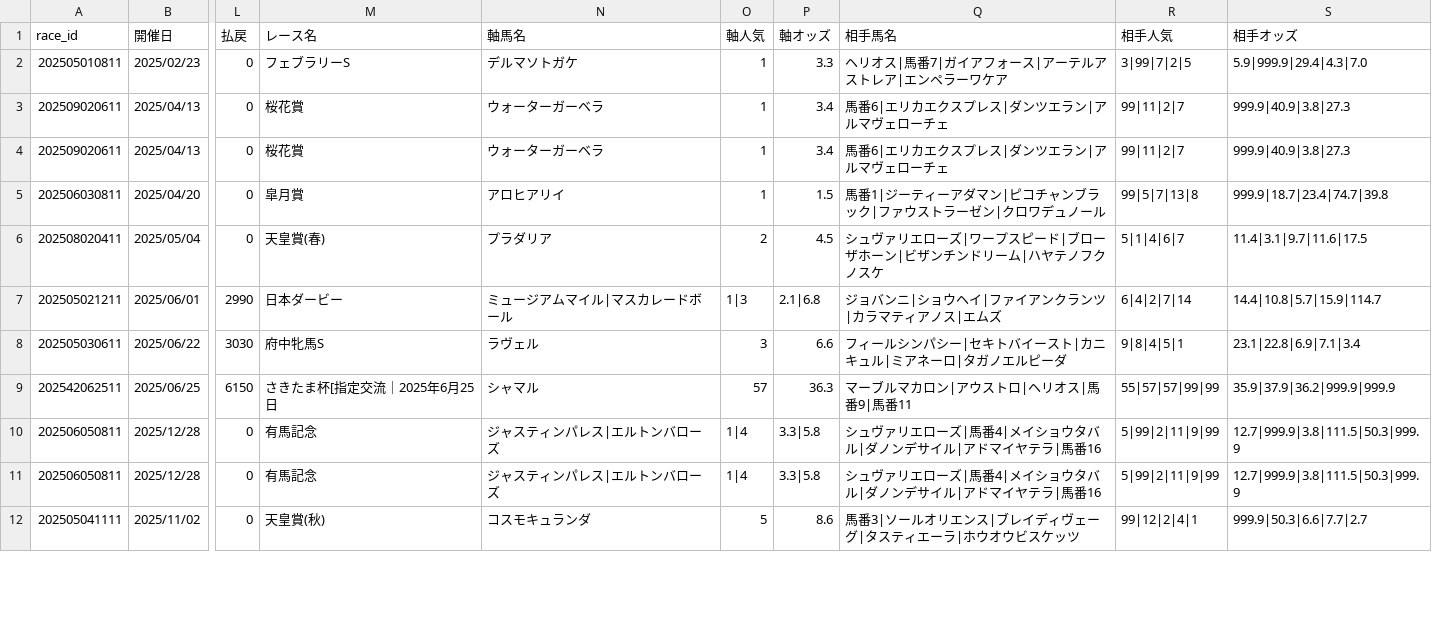
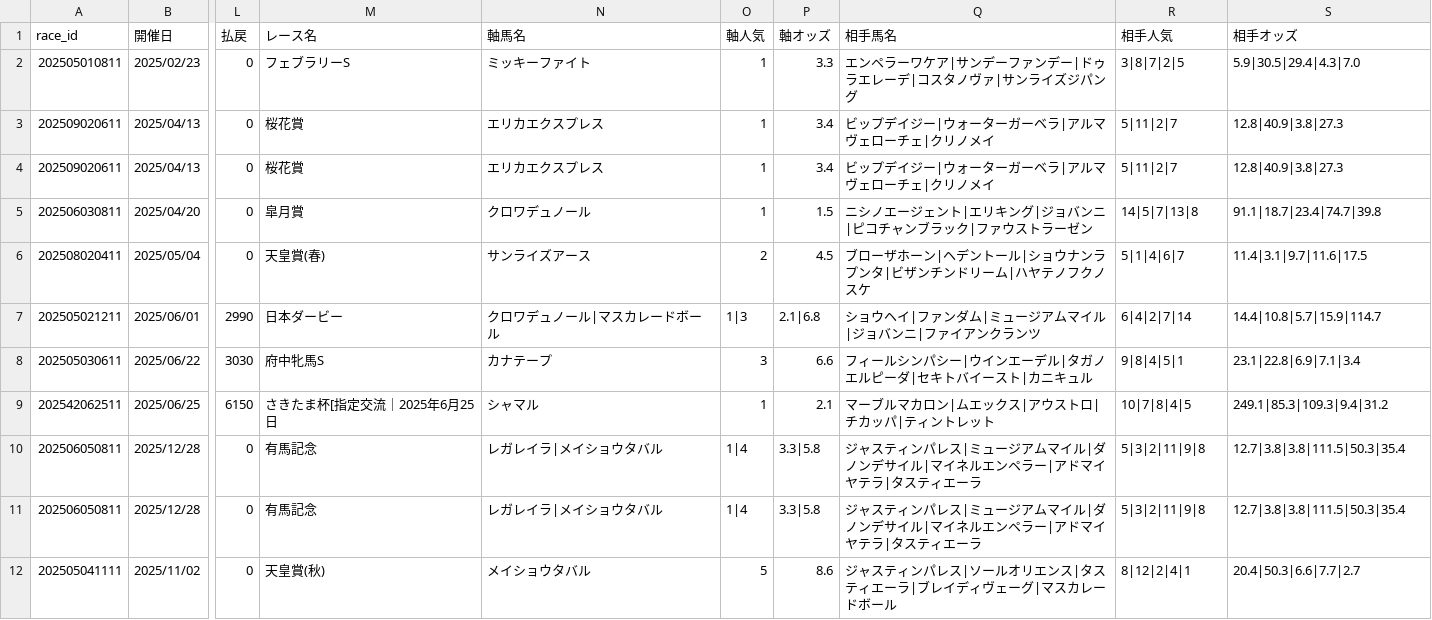
Before and after one commit to iliveincentralpark/keiba-ai-v15, a CSV file: analysis/馬券投票履歴_enriched.csv, drawn as a sheet; only a part is shown, gaps mark what is left out; the diff covers the shown part only; the diff names each change by its address in the sheet, - before the commit and + after, or states it on an @@ line.

```diff
--- a/analysis/馬券投票履歴_enriched.csv
+++ b/analysis/馬券投票履歴_enriched.csv
-N2 (軸馬名): デルマソトガケ
+N2 (軸馬名): ミッキーファイト
-Q2 (相手馬名): ヘリオス|馬番7|ガイアフォース|アーテルアストレア|エンペラーワケア
+Q2 (相手馬名): エンペラーワケア|サンデーファンデー|ドゥラエレーデ|コスタノヴァ|サンライズジパング
-R2 (相手人気): 3|99|7|2|5
+R2 (相手人気): 3|8|7|2|5
-S2 (相手オッズ): 5.9|999.9|29.4|4.3|7.0
+S2 (相手オッズ): 5.9|30.5|29.4|4.3|7.0
-N3:N4 (軸馬名): ウォーターガーベラ
+N3:N4 (軸馬名): エリカエクスプレス
-Q3:Q4 (相手馬名): 馬番6|エリカエクスプレス|ダンツエラン|アルマヴェローチェ
+Q3:Q4 (相手馬名): ビップデイジー|ウォーターガーベラ|アルマヴェローチェ|クリノメイ
-R3:R4 (相手人気): 99|11|2|7
+R3:R4 (相手人気): 5|11|2|7
-S3:S4 (相手オッズ): 999.9|40.9|3.8|27.3
+S3:S4 (相手オッズ): 12.8|40.9|3.8|27.3
-N5 (軸馬名): アロヒアリイ
+N5 (軸馬名): クロワデュノール
-Q5 (相手馬名): 馬番1|ジーティーアダマン|ピコチャンブラック|ファウストラーゼン|クロワデュノール
+Q5 (相手馬名): ニシノエージェント|エリキング|ジョバンニ|ピコチャンブラック|ファウストラーゼン
-R5 (相手人気): 99|5|7|13|8
+R5 (相手人気): 14|5|7|13|8
-S5 (相手オッズ): 999.9|18.7|23.4|74.7|39.8
+S5 (相手オッズ): 91.1|18.7|23.4|74.7|39.8
-N6 (軸馬名): プラダリア
+N6 (軸馬名): サンライズアース
-Q6 (相手馬名): シュヴァリエローズ|ワープスピード|ブローザホーン|ビザンチンドリーム|ハヤテノフクノスケ
+Q6 (相手馬名): ブローザホーン|ヘデントール|ショウナンラプンタ|ビザンチンドリーム|ハヤテノフクノスケ
-N7 (軸馬名): ミュージアムマイル|マスカレードボール
+N7 (軸馬名): クロワデュノール|マスカレードボール
-Q7 (相手馬名): ジョバンニ|ショウヘイ|ファイアンクランツ|カラマティアノス|エムズ
+Q7 (相手馬名): ショウヘイ|ファンダム|ミュージアムマイル|ジョバンニ|ファイアンクランツ
-N8 (軸馬名): ラヴェル
+N8 (軸馬名): カナテープ
-Q8 (相手馬名): フィールシンパシー|セキトバイースト|カニキュル|ミアネーロ|タガノエルピーダ
+Q8 (相手馬名): フィールシンパシー|ウインエーデル|タガノエルピーダ|セキトバイースト|カニキュル
-O9 (軸人気): 57
+O9 (軸人気): 1
-P9 (軸オッズ): 36.3
+P9 (軸オッズ): 2.1
-Q9 (相手馬名): マーブルマカロン|アウストロ|ヘリオス|馬番9|馬番11
+Q9 (相手馬名): マーブルマカロン|ムエックス|アウストロ|チカッパ|ティントレット
-R9 (相手人気): 55|57|57|99|99
+R9 (相手人気): 10|7|8|4|5
-S9 (相手オッズ): 35.9|37.9|36.2|999.9|999.9
+S9 (相手オッズ): 249.1|85.3|109.3|9.4|31.2
-N10:N11 (軸馬名): ジャスティンパレス|エルトンバローズ
+N10:N11 (軸馬名): レガレイラ|メイショウタバル
-Q10:Q11 (相手馬名): シュヴァリエローズ|馬番4|メイショウタバル|ダノンデサイル|アドマイヤテラ|馬番16
+Q10:Q11 (相手馬名): ジャスティンパレス|ミュージアムマイル|ダノンデサイル|マイネルエンペラー|アドマイヤテラ|タスティエーラ
-R10:R11 (相手人気): 5|99|2|11|9|99
+R10:R11 (相手人気): 5|3|2|11|9|8
-S10:S11 (相手オッズ): 12.7|999.9|3.8|111.5|50.3|999.9
+S10:S11 (相手オッズ): 12.7|3.8|3.8|111.5|50.3|35.4
-N12 (軸馬名): コスモキュランダ
+N12 (軸馬名): メイショウタバル
-Q12 (相手馬名): 馬番3|ソールオリエンス|ブレイディヴェーグ|タスティエーラ|ホウオウビスケッツ
+Q12 (相手馬名): ジャスティンパレス|ソールオリエンス|タスティエーラ|ブレイディヴェーグ|マスカレードボール
-R12 (相手人気): 99|12|2|4|1
+R12 (相手人気): 8|12|2|4|1
-S12 (相手オッズ): 999.9|50.3|6.6|7.7|2.7
+S12 (相手オッズ): 20.4|50.3|6.6|7.7|2.7
```
Also changed, not shown: 19 edited cells elsewhere in this file, 11 other files.
